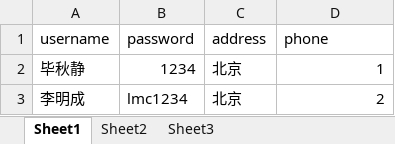
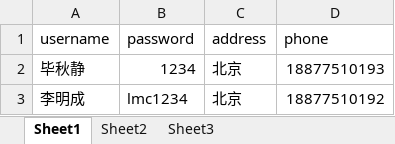
Before and after one commit to 1800710330/CmdShop, an Excel workbook: src/Users.xlsx, sheet Sheet1, drawn as a sheet; values as stored, in another font and other column widths than the file's, no borders; the diff names each change by its address in the sheet, - before the commit and + after, or states it on an @@ line.

```diff
--- a/src/Users.xlsx (sheet Sheet1)
+++ b/src/Users.xlsx (sheet Sheet1)
-D2 (phone): 1
+D2 (phone): 18877510193
-D3 (phone): 2
+D3 (phone): 18877510192
```
Also changed, not shown: 1 other file.
